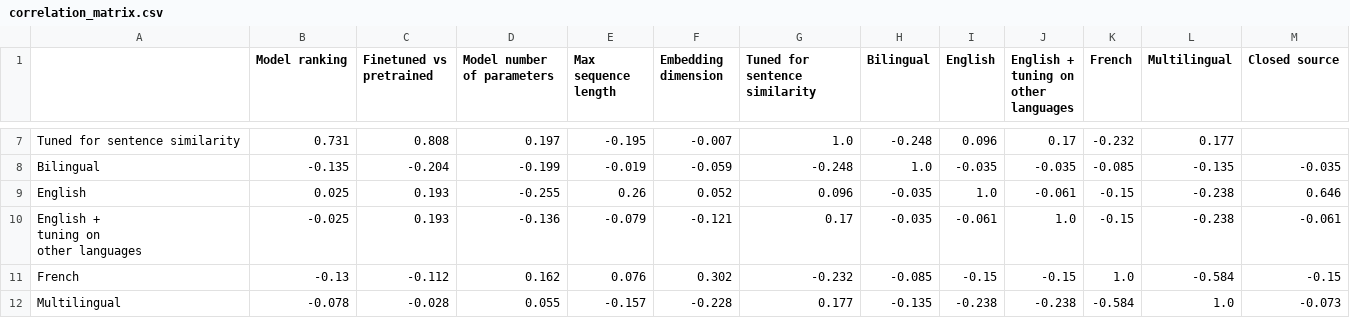
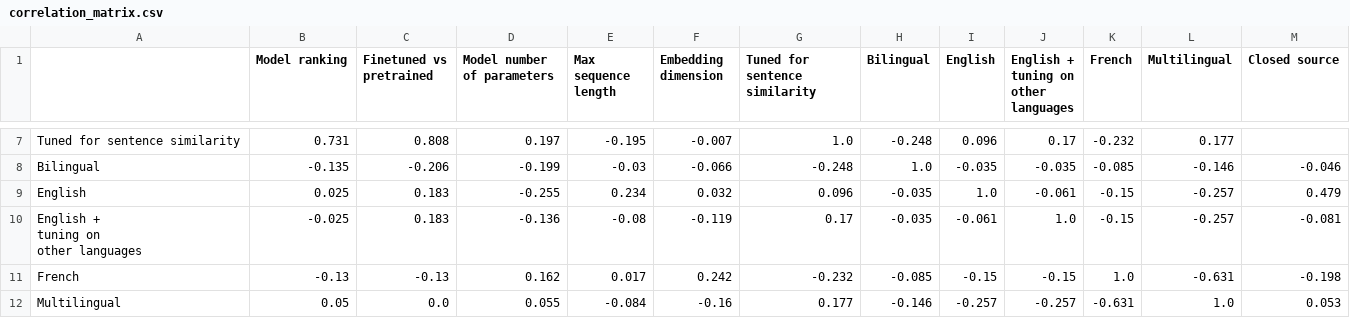
Before and after one commit to Lyon-NLP/mtebscripts, a CSV file: analyses_outputs/performance_vs_characteristics/correlation_matrix.csv, drawn as a sheet; only a part is shown, gaps mark what is left out; the diff covers the shown part only; the diff names each change by its address in the sheet, - before the commit and + after, or states it on an @@ line.

```diff
--- a/analyses_outputs/performance_vs_characteristics/correlation_matrix.csv
+++ b/analyses_outputs/performance_vs_characteristics/correlation_matrix.csv
-C8 (Finetuned vs pretrained): -0.204
+C8 (Finetuned vs pretrained): -0.206
-E8 (Max sequence length): -0.019
+E8 (Max sequence length): -0.03
-F8 (Embedding dimension): -0.059
+F8 (Embedding dimension): -0.066
-L8 (Multilingual): -0.135
+L8 (Multilingual): -0.146
-M8 (Closed source): -0.035
+M8 (Closed source): -0.046
-C9:C10 (Finetuned vs pretrained): 0.193
+C9:C10 (Finetuned vs pretrained): 0.183
-E9 (Max sequence length): 0.26
+E9 (Max sequence length): 0.234
-F9 (Embedding dimension): 0.052
+F9 (Embedding dimension): 0.032
-L9:L10 (Multilingual): -0.238
+L9:L10 (Multilingual): -0.257
-M9 (Closed source): 0.646
+M9 (Closed source): 0.479
-E10 (Max sequence length): -0.079
+E10 (Max sequence length): -0.08
-F10 (Embedding dimension): -0.121
+F10 (Embedding dimension): -0.119
-M10 (Closed source): -0.061
+M10 (Closed source): -0.081
-C11 (Finetuned vs pretrained): -0.112
+C11 (Finetuned vs pretrained): -0.13
-E11 (Max sequence length): 0.076
+E11 (Max sequence length): 0.017
-F11 (Embedding dimension): 0.302
+F11 (Embedding dimension): 0.242
-L11 (Multilingual): -0.584
+L11 (Multilingual): -0.631
-M11 (Closed source): -0.15
+M11 (Closed source): -0.198
-B12 (Model ranking): -0.078
+B12 (Model ranking): 0.05
-C12 (Finetuned vs pretrained): -0.028
+C12 (Finetuned vs pretrained): 0.0
-E12 (Max sequence length): -0.157
+E12 (Max sequence length): -0.084
-F12 (Embedding dimension): -0.228
+F12 (Embedding dimension): -0.16
-H12 (Bilingual): -0.135
+H12 (Bilingual): -0.146
-I12 (English): -0.238
+I12 (English): -0.257
-J12: -0.238
+J12: -0.257
-K12 (French): -0.584
+K12 (French): -0.631
-M12 (Closed source): -0.073
+M12 (Closed source): 0.053
```
Also changed, not shown: 41 edited cells elsewhere in this file, script_mteb_french/results_analysis/models_characteristics.csv, 16 other files.
